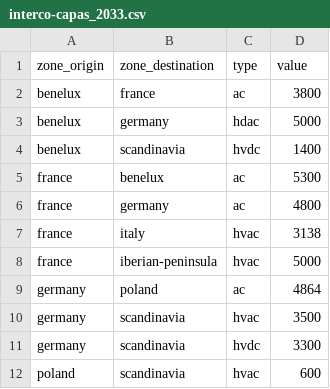
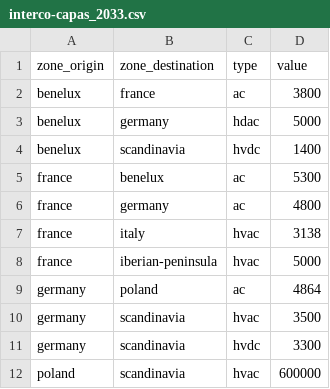
Before and after one commit to olivierjuanedf/planning-the-european-electric-system-europe2, a CSV file: data/ERAA_2023-2/interco_capas/interco-capas_2033.csv, drawn as a sheet.

```diff
--- a/data/ERAA_2023-2/interco_capas/interco-capas_2033.csv
+++ b/data/ERAA_2023-2/interco_capas/interco-capas_2033.csv
@@ -11,2 +11,2 @@ germany;scandinavia;hvac;3500
 germany;scandinavia;hvdc;3300
-poland;scandinavia;hvac;600
+poland;scandinavia;hvac;600000
```
Also changed, not shown: 9 other files.
